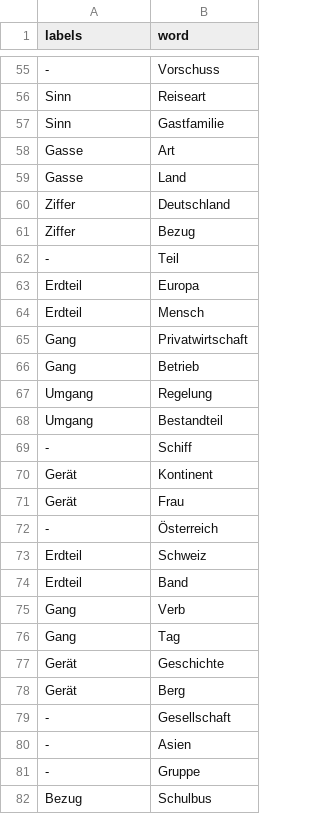
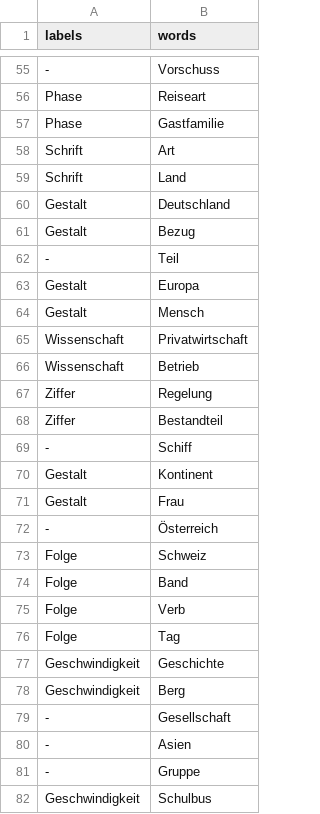
Before and after one commit to arsph/PA2, a CSV file: candidate_df/categorized_terms.csv, drawn as a sheet; only a part is shown, gaps mark what is left out; the diff covers the shown part only; the diff names each change by its address in the sheet, - before the commit and + after, or states it on an @@ line.

```diff
--- a/candidate_df/categorized_terms.csv
+++ b/candidate_df/categorized_terms.csv
-B1: word
+B1: words
-A56:A57 (labels): Sinn
+A56:A57 (labels): Phase
-A58:A59 (labels): Gasse
+A58:A59 (labels): Schrift
-A60:A61 (labels): Ziffer
+A60:A61 (labels): Gestalt
-A63:A64 (labels): Erdteil
+A63:A64 (labels): Gestalt
-A65:A66 (labels): Gang
+A65:A66 (labels): Wissenschaft
-A67:A68 (labels): Umgang
+A67:A68 (labels): Ziffer
-A70:A71 (labels): Gerät
+A70:A71 (labels): Gestalt
-A73:A74 (labels): Erdteil
+A73:A74 (labels): Folge
-A75:A76 (labels): Gang
+A75:A76 (labels): Folge
-A77:A78 (labels): Gerät
+A77:A78 (labels): Geschwindigkeit
-A82 (labels): Bezug
+A82 (labels): Geschwindigkeit
```
Also changed, not shown: 87 edited cells elsewhere in this file, Databases/candidate_df_databases.csv, candidate_df/categorized_terms_final_with_scores.csv, 15 other files.
